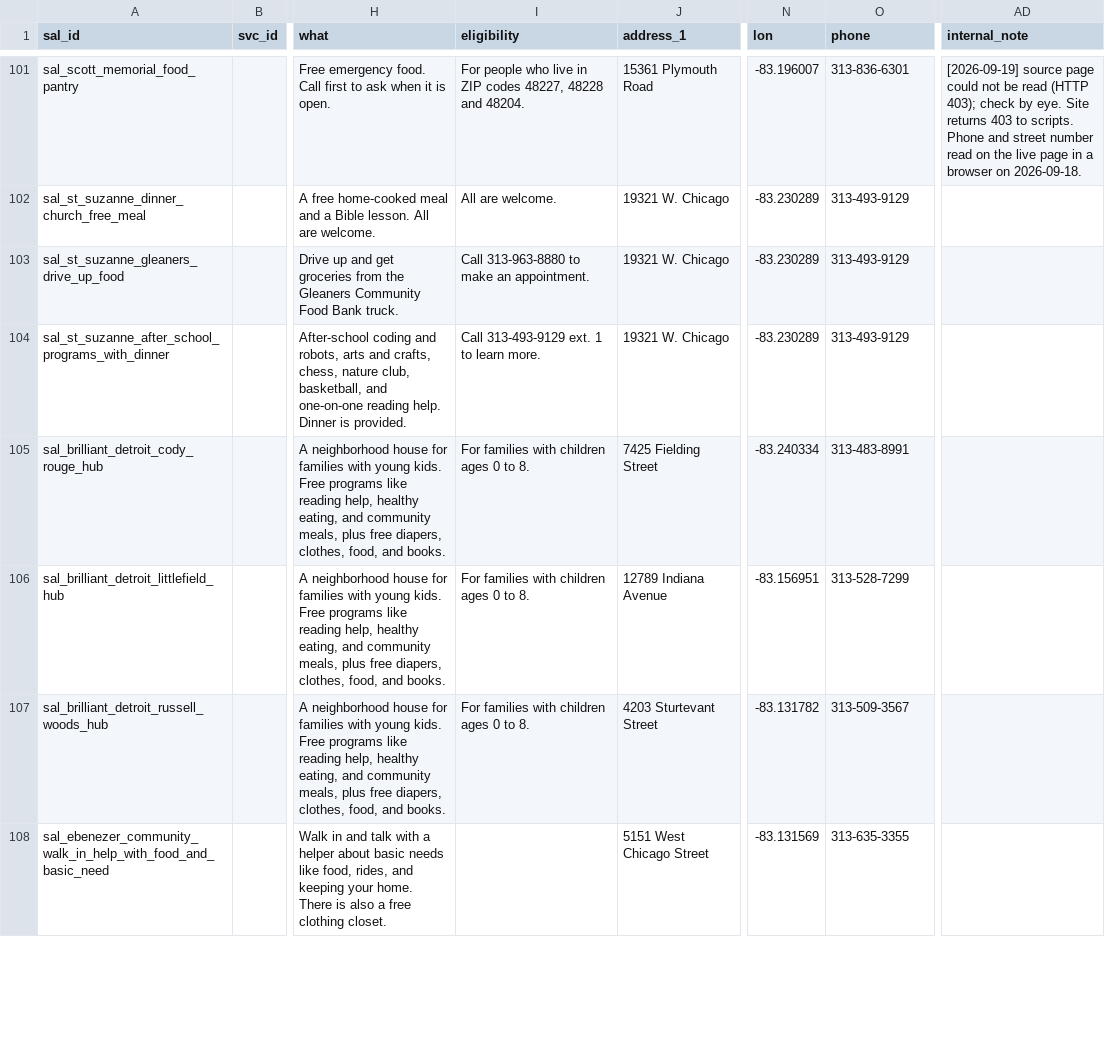
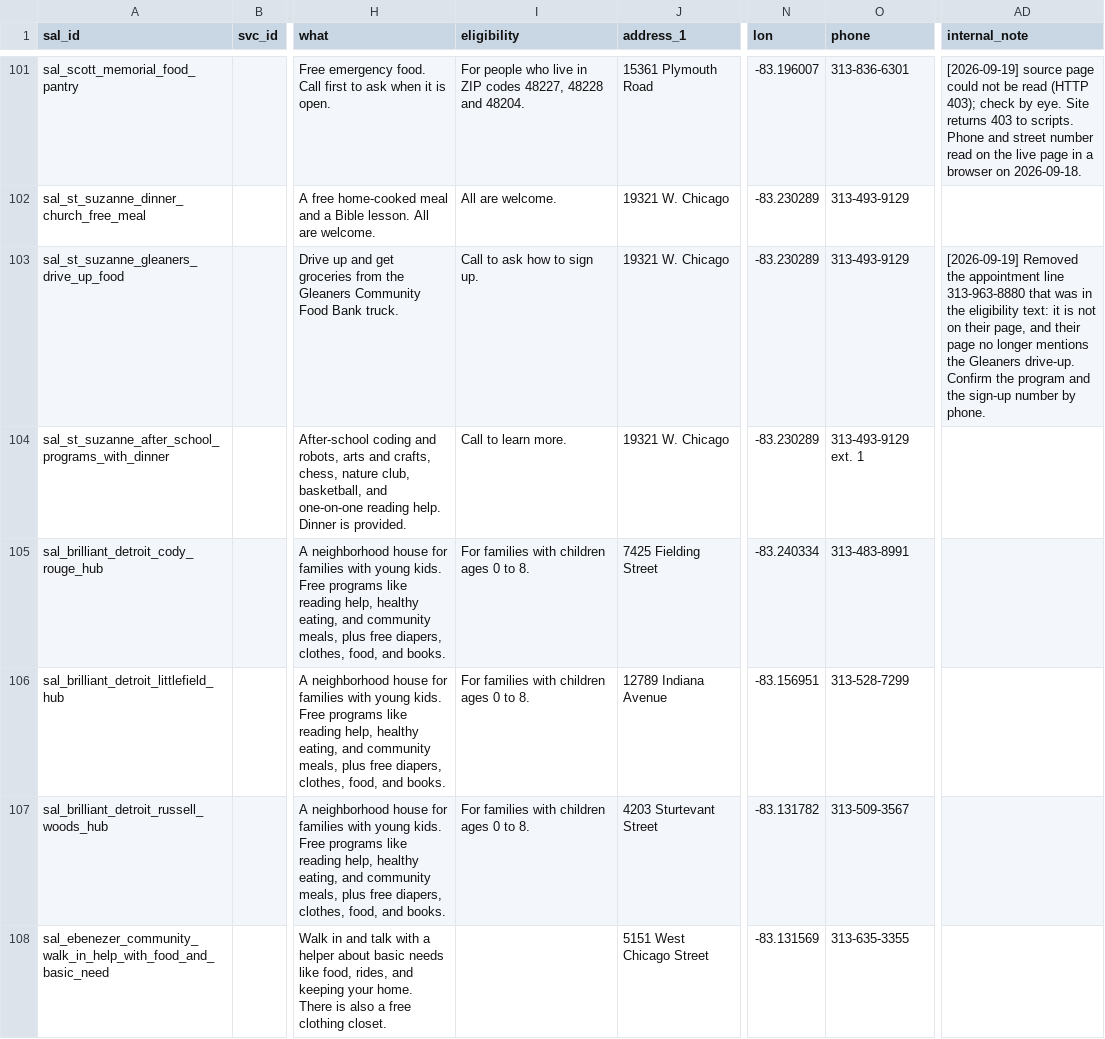
Before and after one commit to kp2485/313-help, a CSV file: data/seed/resources.csv, drawn as a sheet; only a part is shown, gaps mark what is left out; the diff covers the shown part only; the diff names each change by its address in the sheet, - before the commit and + after, or states it on an @@ line.

```diff
--- a/data/seed/resources.csv
+++ b/data/seed/resources.csv
-I103 (eligibility): Call 313-963-8880 to make an appointment.
+I103 (eligibility): Call to ask how to sign up.
-AD103 (internal_note): (empty)
+AD103 (internal_note): [2026-09-19] Removed the appointment line 313-963-8880 that was in the eligibility text: it is not on their page, and their page no longer mentions the Gleaners drive-up. Confirm the program and the sign-up number by phone.
-I104 (eligibility): Call 313-493-9129 ext. 1 to learn more.
+I104 (eligibility): Call to learn more.
-O104 (phone): 313-493-9129
+O104 (phone): 313-493-9129 ext. 1
```
Also changed, not shown: 2 added rows and 8 edited cells elsewhere in this file, data/seed/emergency.csv, data/seed/schedules.csv, 5 other files.
